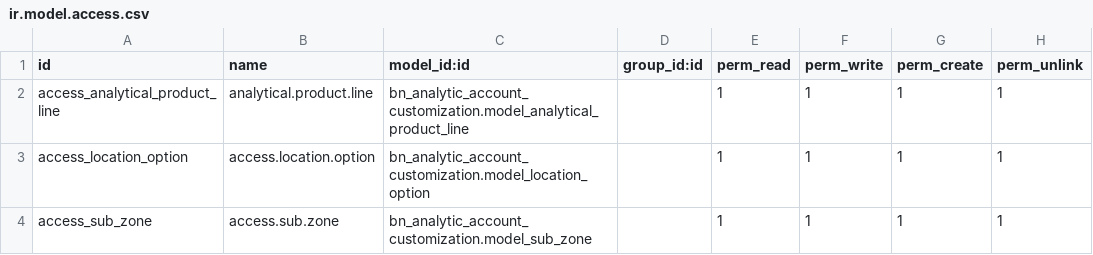
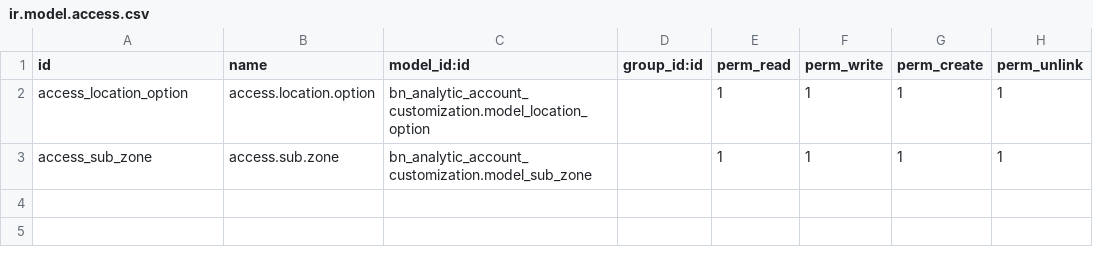
Before and after one commit to Saylani-Welfare-Trust/swit-odoo, a CSV file: custom-addons/bn_analytic_account_customization/security/ir.model.access.csv, drawn as a sheet; the diff names each change by its address in the sheet, - before the commit and + after, or states it on an @@ line.

```diff
--- a/custom-addons/bn_analytic_account_customization/security/ir.model.access.csv
+++ b/custom-addons/bn_analytic_account_customization/security/ir.model.access.csv
-row 2: access_analytical_product_line | analytical.product.line | bn_analytic_account_customization.model_analytical_product_line |  | 1 | 1 | 1 | 1
```
Also changed, not shown: 2 other files.
